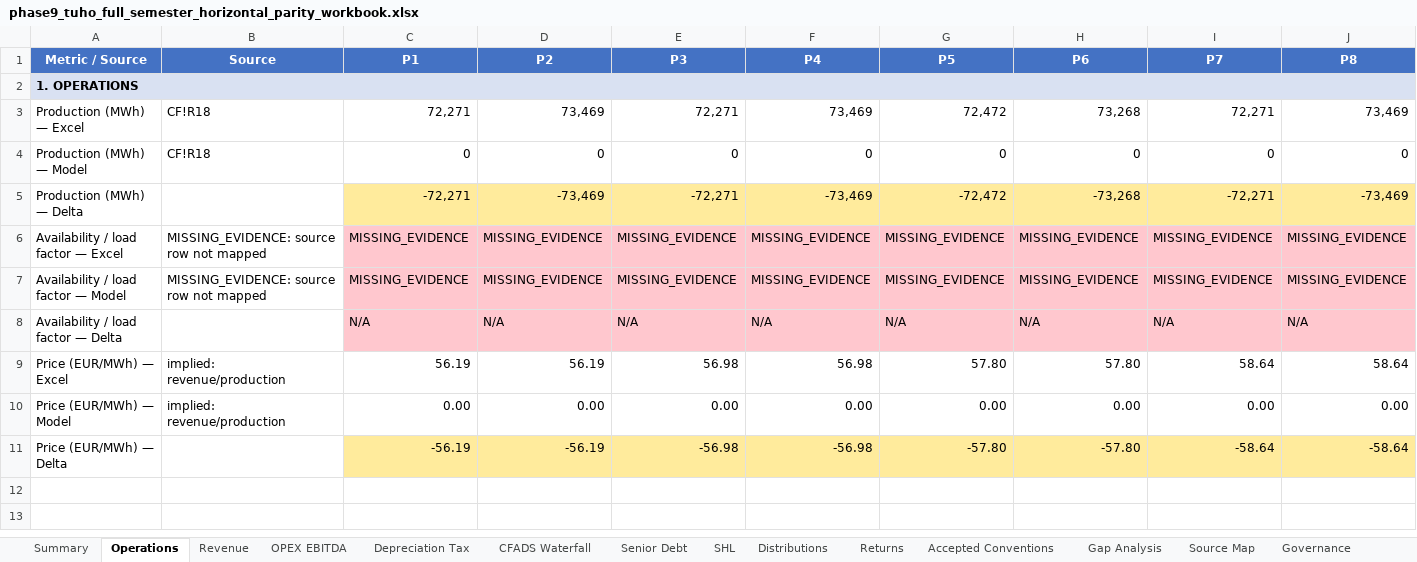
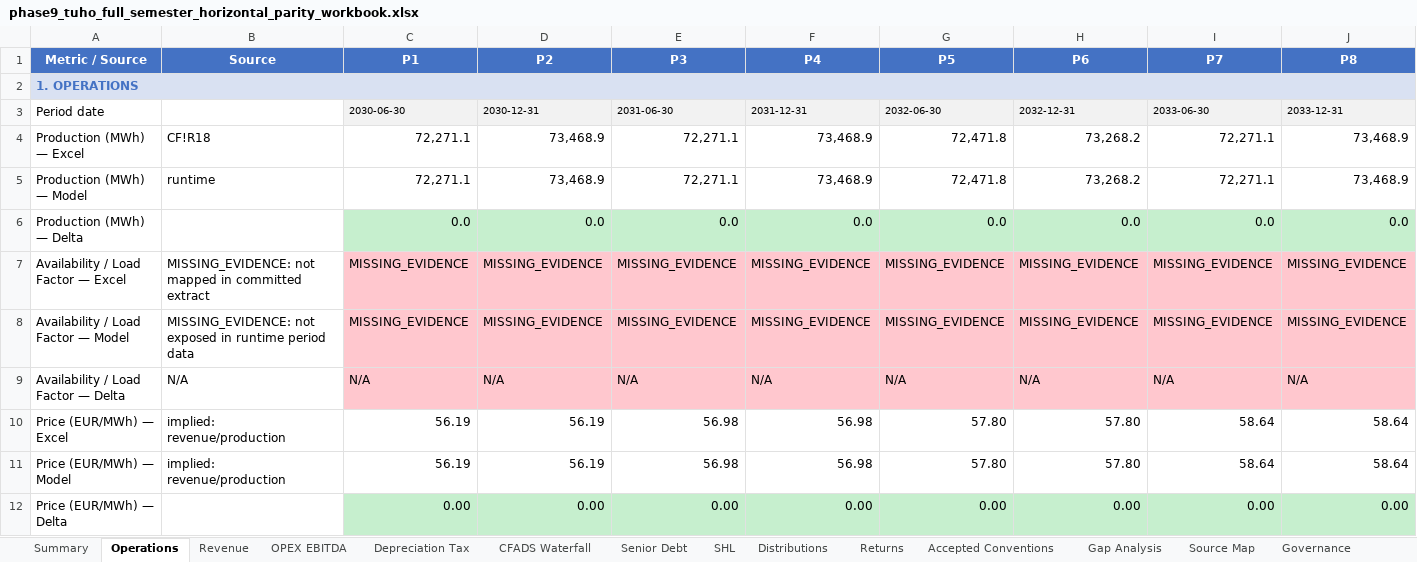
Before and after one commit to xofisamba/Finco1, an Excel workbook: reports/phase9_tuho_full_semester_horizontal_parity_workbook.xlsx, sheet Operations, drawn as a sheet; only a part is shown; values as stored, in another font and other column widths than the file's, no borders; removed rows and columns are numbered as before the commit, all else as after; rows hold the shown columns only; the diff covers the shown part only; the diff names each change by its address in the sheet, - before the commit and + after, or states it on an @@ line.

Commit message:
fix(#171): pull live TUHO runtime for model columns; correct SHL/source-map; 21/21 tests pass

```diff
--- a/reports/phase9_tuho_full_semester_horizontal_parity_workbook.xlsx (sheet Operations)
+++ b/reports/phase9_tuho_full_semester_horizontal_parity_workbook.xlsx (sheet Operations)
-A2 text colour: black
+A2 text colour: #4472C4
-row 3: Production (MWh) — Excel | CF!R18 | 72,271 | 73,469 | 72,271 | 73,469 | 72,472 | 73,268 | 72,271 | 73,469
-row 4: Production (MWh) — Model | CF!R18 | 0 | 0 | 0 | 0 | 0 | 0 | 0 | 0
-row 5: Production (MWh) — Delta |  | -72,271 | -73,469 | -72,271 | -73,469 | -72,472 | -73,268 | -72,271 | -73,469
+row 3: Period date |  | 2030-06-30 | 2030-12-31 | 2031-06-30 | 2031-12-31 | 2032-06-30 | 2032-12-31 | 2033-06-30 | 2033-12-31
+row 4: Production (MWh) — Excel | CF!R18 | 72,271.1 | 73,468.9 | 72,271.1 | 73,468.9 | 72,471.8 | 73,268.2 | 72,271.1 | 73,468.9
+row 5: Production (MWh) — Model | runtime | 72,271.1 | 73,468.9 | 72,271.1 | 73,468.9 | 72,471.8 | 73,268.2 | 72,271.1 | 73,468.9
+row 6: Production (MWh) — Delta |  | 0.0 | 0.0 | 0.0 | 0.0 | 0.0 | 0.0 | 0.0 | 0.0
-A7 (Metric / Source): Availability / load factor — Excel
+A7 (Metric / Source): Availability / Load Factor — Excel
-B7 (Source): MISSING_EVIDENCE: source row not mapped
+B7 (Source): MISSING_EVIDENCE: not mapped in committed extract
-A8 (Metric / Source): Availability / load factor — Model
+A8 (Metric / Source): Availability / Load Factor — Model
-B8 (Source): MISSING_EVIDENCE: source row not mapped
+B8 (Source): MISSING_EVIDENCE: not exposed in runtime period data
-A9 (Metric / Source): Availability / load factor — Delta
+A9 (Metric / Source): Availability / Load Factor — Delta
-B9 (Source): (empty)
+B9 (Source): N/A
+row 11: Price (EUR/MWh) — Model | implied: revenue/production | 56.19 | 56.19 | 56.98 | 56.98 | 57.80 | 57.80 | 58.64 | 58.64
-A12 (Metric / Source): Price (EUR/MWh) — Model
+A12 (Metric / Source): Price (EUR/MWh) — Delta
-B12 (Source): implied: revenue/production
+B12 (Source): (empty)
-C12:J12 fill: none
+C12:J12 fill: #C6EFCE
-row 11: Price (EUR/MWh) — Delta |  | -56.19 | -56.19 | -56.98 | -56.98 | -57.80 | -57.80 | -58.64 | -58.64
```
Also changed, not shown: cell formats elsewhere in this sheet, sheet SHL, sheet Senior Debt, sheet Distributions, sheet Revenue, sheet OPEX EBITDA, sheet CFADS Waterfall, 6 more sheets, 5 other files.
